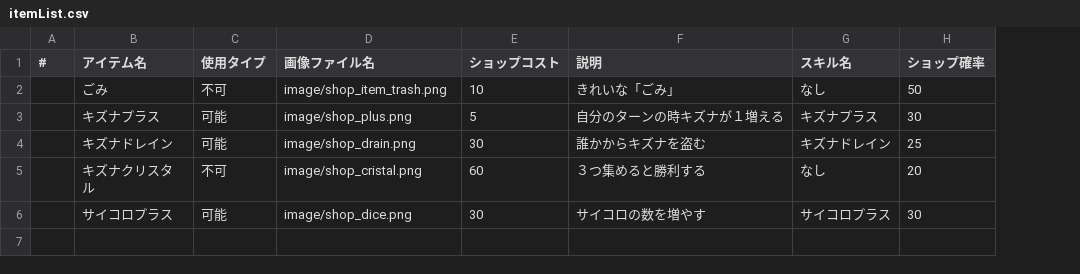
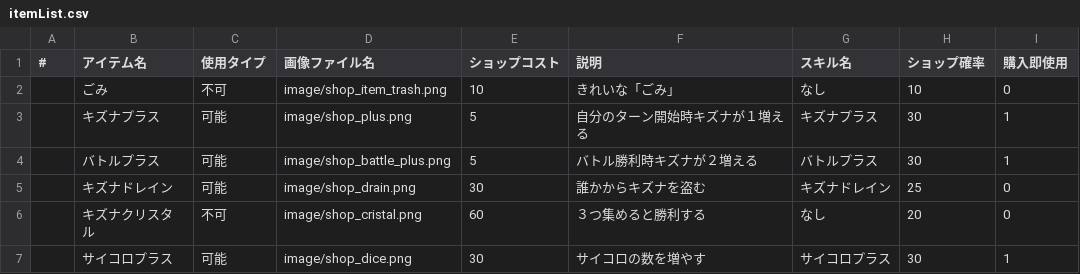
Before and after one commit to Aoi-Yume/MonsterFriends, a CSV file: app/src/main/assets/param/itemList.csv, drawn as a sheet; addresses are those after the commit; the diff names each change by its address in the sheet, - before the commit and + after, or states it on an @@ line.

```diff
--- a/app/src/main/assets/param/itemList.csv
+++ b/app/src/main/assets/param/itemList.csv
+column I (購入即使用), rows 2-3: 0 | 1; rows 5-7: 0 | 0 | 1
-H2 (ショップ確率): 50
+H2 (ショップ確率): 10
-F3 (説明): 自分のターンの時キズナが１増える
+F3 (説明): 自分のターン開始時キズナが１増える
+row 4:  | バトルプラス | 可能 | image/shop_battle_plus.png | 5 | バトル勝利時キズナが２増える | バトルプラス | 30 | 1
```
Also changed, not shown: app/src/main/assets/param/skillList.csv, 19 other files.
